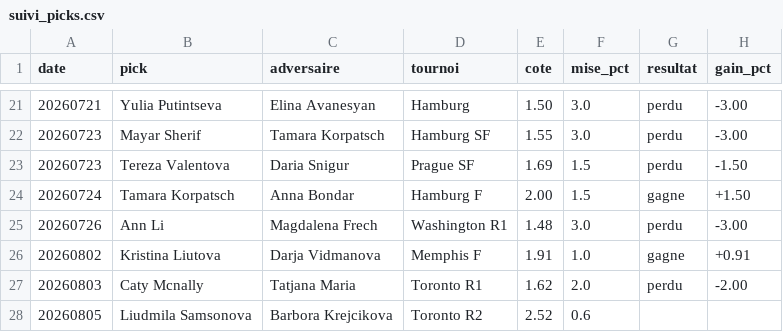
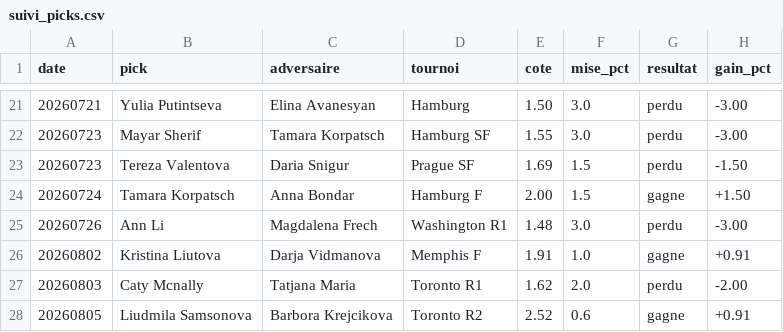
Before and after one commit to lilian93000/Pok-mon-, a CSV file: paris-sportifs/suivi_picks.csv, drawn as a sheet; only a part is shown, gaps mark what is left out.

```diff
--- a/paris-sportifs/suivi_picks.csv
+++ b/paris-sportifs/suivi_picks.csv
@@ -27,2 +27,2 @@ date,pick,adversaire,tournoi,cote,mise_pct,resultat,gain_pct
 20260803,Caty Mcnally,Tatjana Maria,Toronto R1,1.62,2.0,perdu,-2.00
-20260805,Liudmila Samsonova,Barbora Krejcikova,Toronto R2,2.52,0.6,,
+20260805,Liudmila Samsonova,Barbora Krejcikova,Toronto R2,2.52,0.6,gagne,+0.91
```
Also changed, not shown: paris-sportifs/donnees/resultats_recents.csv.
